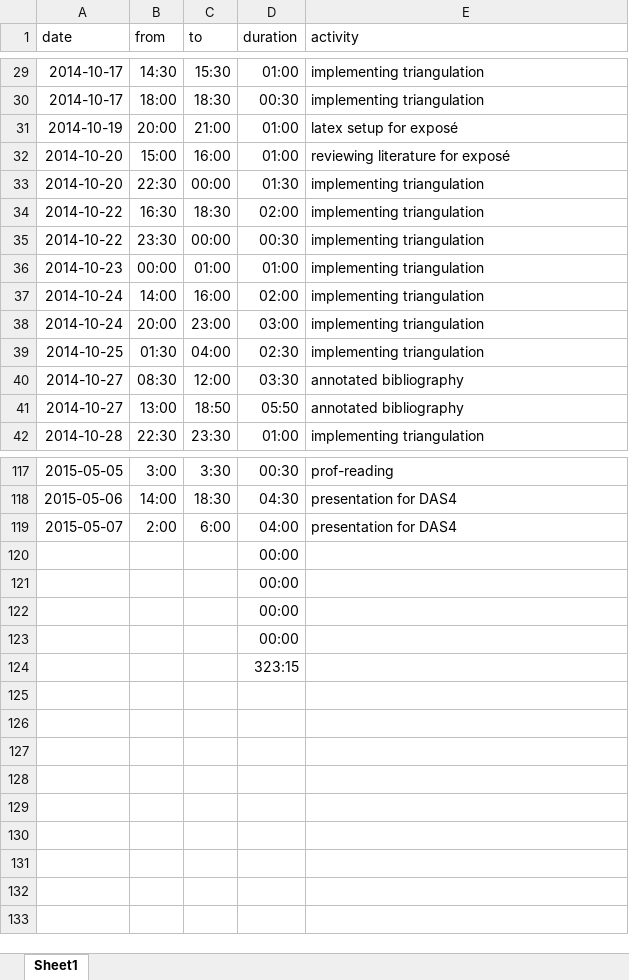
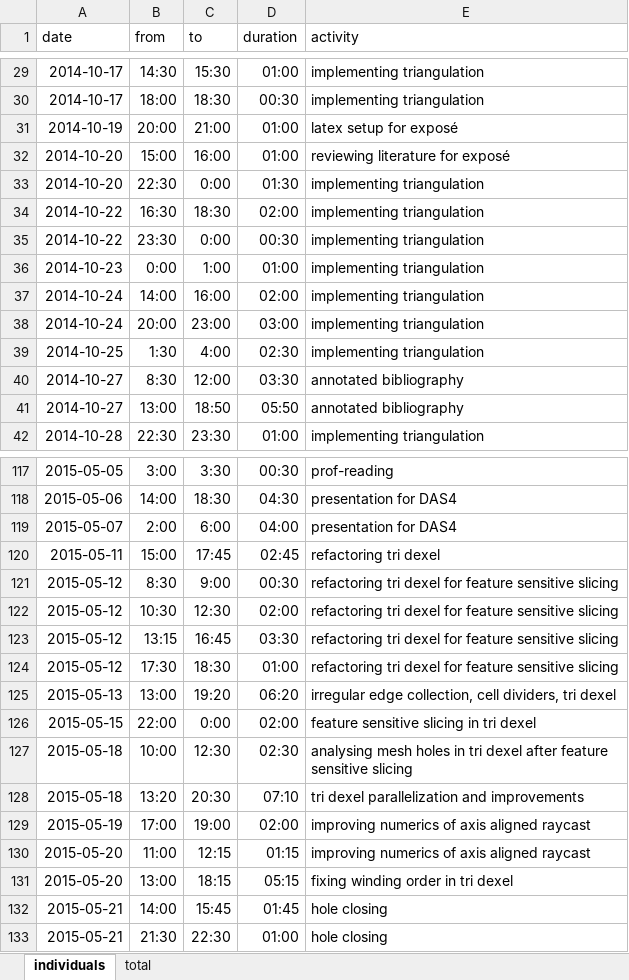
Before and after one commit to bernhardmgruber/master_thesis, an Excel workbook: documents/timelog.xlsx, sheet individuals, drawn as a sheet; only a part is shown, gaps mark what is left out; values as stored, in another font and other column widths than the file's, no borders; removed rows and columns are numbered as before the commit, all else as after; the diff covers the shown part only; the diff names each change by its address in the sheet, - before the commit and + after, or states it on an @@ line.

Commit message:
timelog

```diff
--- a/documents/timelog.xlsx (sheet individuals)
+++ b/documents/timelog.xlsx (sheet individuals)
-sheet tab: Sheet1
+sheet tab: individuals
+sheet tab: total
-C33 (to): 00:00
+C33 (to): 0:00
-C35 (to): 00:00
+C35 (to): 0:00
-B36 (from): 00:00
+B36 (from): 0:00
-C36 (to): 01:00
+C36 (to): 1:00
-B39 (from): 01:30
+B39 (from): 1:30
-C39 (to): 04:00
+C39 (to): 4:00
-B40 (from): 08:30
+B40 (from): 8:30
-row 120:  |  |  | 00:00
-row 121:  |  |  | 00:00
-row 122:  |  |  | 00:00
-row 123:  |  |  | 00:00
-row 124:  |  |  | 323:15
+row 120: 2015-05-11 | 15:00 | 17:45 | 02:45 | refactoring tri dexel
+row 121: 2015-05-12 | 8:30 | 9:00 | 00:30 | refactoring tri dexel for feature sensitive slicing
+row 122: 2015-05-12 | 10:30 | 12:30 | 02:00 | refactoring tri dexel for feature sensitive slicing
+row 123: 2015-05-12 | 13:15 | 16:45 | 03:30 | refactoring tri dexel for feature sensitive slicing
+row 124: 2015-05-12 | 17:30 | 18:30 | 01:00 | refactoring tri dexel for feature sensitive slicing
+row 125: 2015-05-13 | 13:00 | 19:20 | 06:20 | irregular edge collection, cell dividers, tri dexel
+row 126: 2015-05-15 | 22:00 | 0:00 | 02:00 | feature sensitive slicing in tri dexel
+row 127: 2015-05-18 | 10:00 | 12:30 | 02:30 | analysing mesh holes in tri dexel after feature sensitive slicing
+row 128: 2015-05-18 | 13:20 | 20:30 | 07:10 | tri dexel parallelization and improvements
+row 129: 2015-05-19 | 17:00 | 19:00 | 02:00 | improving numerics of axis aligned raycast
+row 130: 2015-05-20 | 11:00 | 12:15 | 01:15 | improving numerics of axis aligned raycast
+row 131: 2015-05-20 | 13:00 | 18:15 | 05:15 | fixing winding order in tri dexel
+row 132: 2015-05-21 | 14:00 | 15:45 | 01:45 | hole closing
+row 133: 2015-05-21 | 21:30 | 22:30 | 01:00 | hole closing
```
Also changed, not shown: 26 edited cells elsewhere in this sheet.
